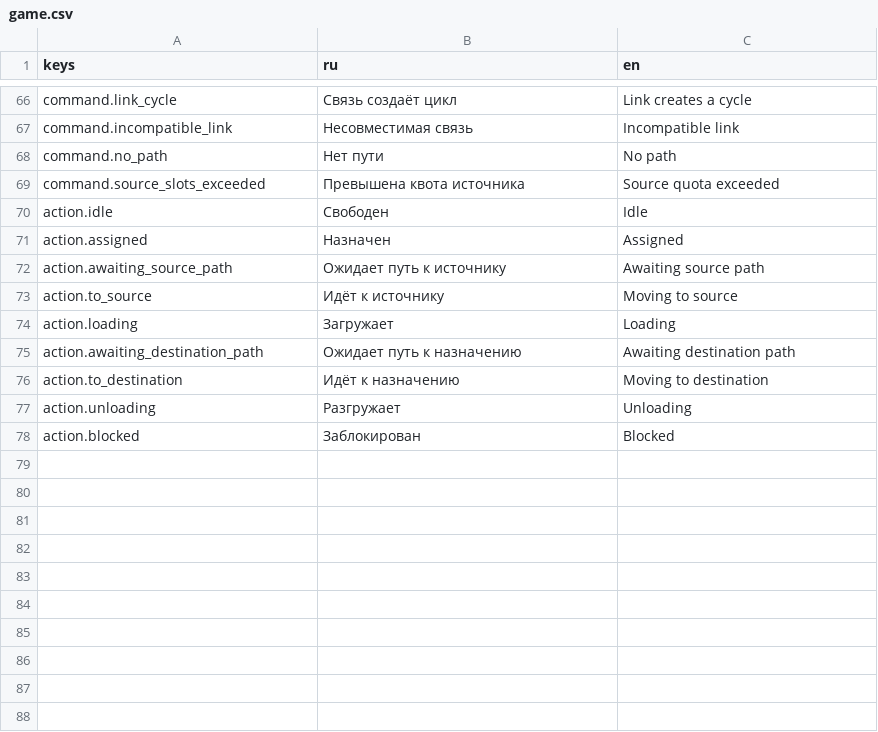
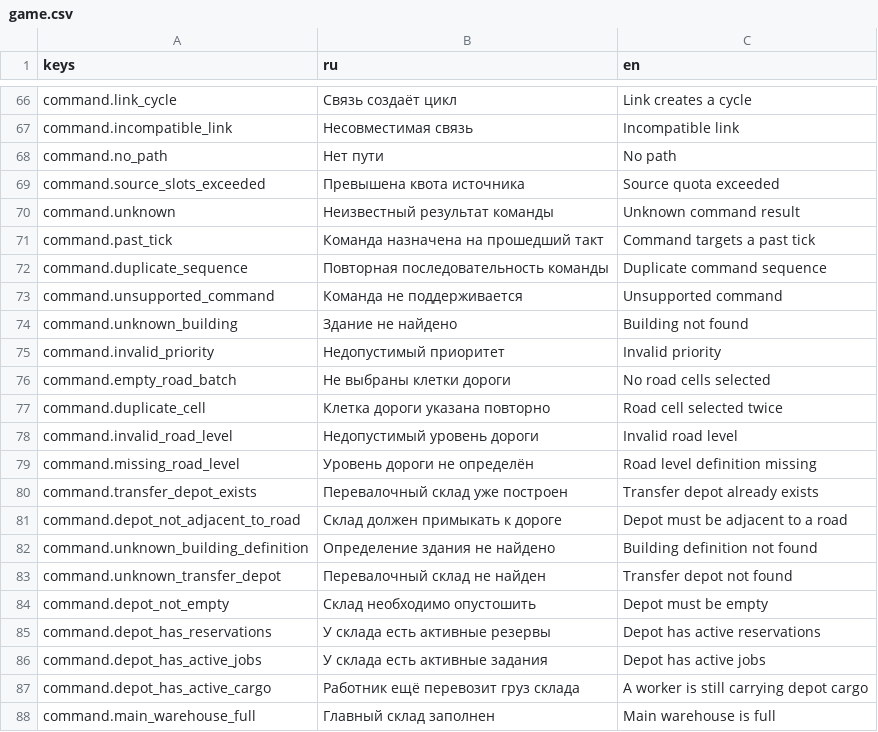
Before and after one commit to igolebe7-lab/steampunk, a CSV file: localization/game.csv, drawn as a sheet; only a part is shown, gaps mark what is left out; the shorter side is filled out with more unchanged rows; the diff covers the shown part only.

```diff
--- a/localization/game.csv
+++ b/localization/game.csv
@@ -69 +69,20 @@ command.no_path,Нет пути,No path
 command.source_slots_exceeded,Превышена квота источника,Source quota exceeded
+command.unknown,Неизвестный результат команды,Unknown command result
+command.past_tick,Команда назначена на прошедший такт,Command targets a past tick
+command.duplicate_sequence,Повторная последовательность команды,Duplicate command sequence
+command.unsupported_command,Команда не поддерживается,Unsupported command
+command.unknown_building,Здание не найдено,Building not found
+command.invalid_priority,Недопустимый приоритет,Invalid priority
+command.empty_road_batch,Не выбраны клетки дороги,No road cells selected
+command.duplicate_cell,Клетка дороги указана повторно,Road cell selected twice
+command.invalid_road_level,Недопустимый уровень дороги,Invalid road level
+command.missing_road_level,Уровень дороги не определён,Road level definition missing
+command.transfer_depot_exists,Перевалочный склад уже построен,Transfer depot already exists
+command.depot_not_adjacent_to_road,Склад должен примыкать к дороге,Depot must be adjacent to a road
+command.unknown_building_definition,Определение здания не найдено,Building definition not found
+command.unknown_transfer_depot,Перевалочный склад не найден,Transfer depot not found
+command.depot_not_empty,Склад необходимо опустошить,Depot must be empty
+command.depot_has_reservations,У склада есть активные резервы,Depot has active reservations
+command.depot_has_active_jobs,У склада есть активные задания,Depot has active jobs
+command.depot_has_active_cargo,Работник ещё перевозит груз склада,A worker is still carrying depot cargo
+command.main_warehouse_full,Главный склад заполнен,Main warehouse is full
```
Also changed, not shown: 15 added rows elsewhere in this file, 18 other files.
